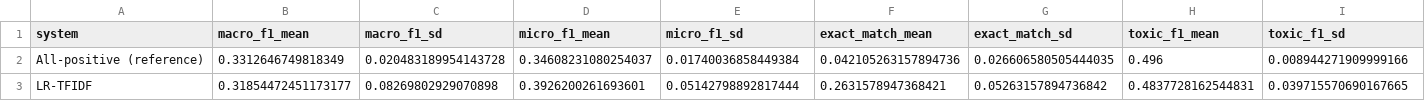
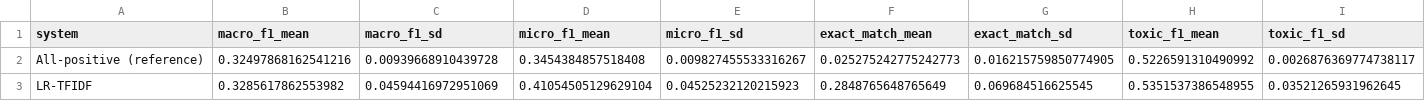
Before and after one commit to utepbergenoff/kazakh-toxic-comments, a CSV file: results/classical/summary.csv, drawn as a sheet; only a part is shown; the diff covers the shown part only; the diff names each change by its address in the sheet, - before the commit and + after, or states it on an @@ line.

```diff
--- a/results/classical/summary.csv
+++ b/results/classical/summary.csv
-B2 (macro_f1_mean): 0.3312646749818349
+B2 (macro_f1_mean): 0.32497868162541216
-C2 (macro_f1_sd): 0.020483189954143728
+C2 (macro_f1_sd): 0.00939668910439728
-D2 (micro_f1_mean): 0.34608231080254037
+D2 (micro_f1_mean): 0.3454384857518408
-E2 (micro_f1_sd): 0.01740036858449384
+E2 (micro_f1_sd): 0.009827455533316267
-F2 (exact_match_mean): 0.042105263157894736
+F2 (exact_match_mean): 0.025275242775242773
-G2 (exact_match_sd): 0.026606580505444035
+G2 (exact_match_sd): 0.016215759850774905
-H2 (toxic_f1_mean): 0.496
+H2 (toxic_f1_mean): 0.5226591310490992
-I2 (toxic_f1_sd): 0.008944271909999166
+I2 (toxic_f1_sd): 0.0026876369774738117
-B3 (macro_f1_mean): 0.31854472451173177
+B3 (macro_f1_mean): 0.3285617862553982
-C3 (macro_f1_sd): 0.08269802929070898
+C3 (macro_f1_sd): 0.04594416972951069
-D3 (micro_f1_mean): 0.3926200261693601
+D3 (micro_f1_mean): 0.41054505129629104
-E3 (micro_f1_sd): 0.05142798892817444
+E3 (micro_f1_sd): 0.04525232120215923
-F3 (exact_match_mean): 0.2631578947368421
+F3 (exact_match_mean): 0.2848765648765649
-G3 (exact_match_sd): 0.05263157894736842
+G3 (exact_match_sd): 0.069684516625545
-H3 (toxic_f1_mean): 0.4837728162544831
+H3 (toxic_f1_mean): 0.5351537386548955
-I3 (toxic_f1_sd): 0.039715570690167665
+I3 (toxic_f1_sd): 0.03521265931962645
```
Also changed, not shown: 144 edited cells elsewhere in this file, data/05_final/folds.csv, results/classical/by_language_oof.csv, 17 other files.
